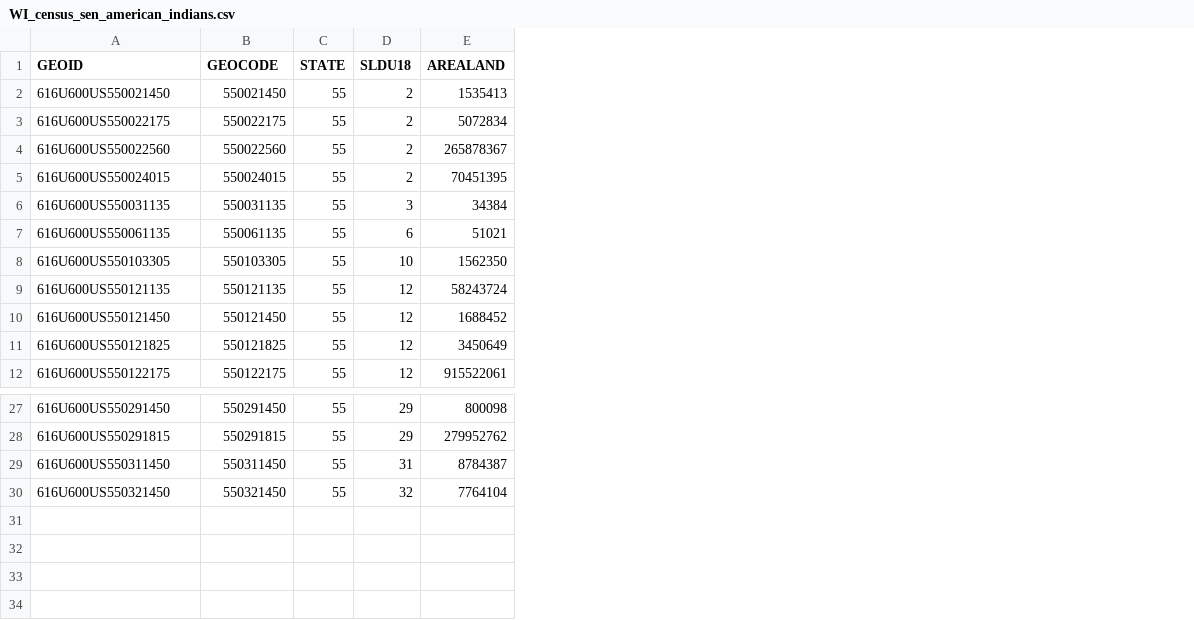
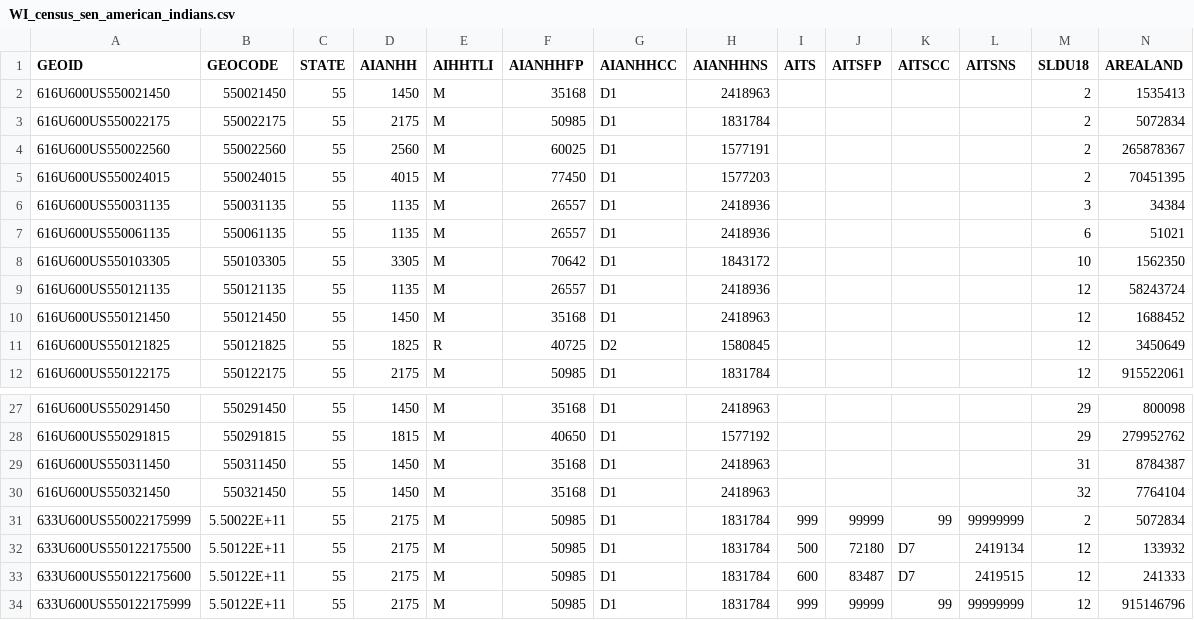
Before and after one commit to kairom13/WI_2020_Census_Data, a CSV file: Senate Districts/WI_census_sen_american_indians.csv, drawn as a sheet; only a part is shown, gaps mark what is left out; rows hold the shown columns only; the diff names each change by its address in the sheet, - before the commit and + after, or states it on an @@ line.

```diff
--- a/Senate Districts/WI_census_sen_american_indians.csv
+++ b/Senate Districts/WI_census_sen_american_indians.csv
+column D (AIANHH), rows 2-12: 1450 | 2175 | 2560 | 4015 | 1135 | 1135 | 3305 | 1135 | 1450 | 1825 | 2175; rows 27-30: 1450 | 1815 | 1450 | 1450
+column E (AIHHTLI), rows 2-12: M | M | M | M | M | M | M | M | M | R | M; rows 27-30: all M
+column F (AIANHHFP), rows 2-12: 35168 | 50985 | 60025 | 77450 | 26557 | 26557 | 70642 | 26557 | 35168 | 40725 | 50985; rows 27-30: 35168 | 40650 | 35168 | 35168
+column G (AIANHHCC), rows 2-12: D1 | D1 | D1 | D1 | D1 | D1 | D1 | D1 | D1 | D2 | D1; rows 27-30: all D1
+column H (AIANHHNS), rows 2-12: 2418963 | 1831784 | 1577191 | 1577203 | 2418936 | 2418936 | 1843172 | 2418936 | 2418963 | 1580845 | 1831784; rows 27-30: 2418963 | 1577192 | 2418963 | 2418963
+column I (AITS), empty
+column J (AITSFP), empty
+column K (AITSCC), empty
+column L (AITSNS), empty
+row 31: 633U600US550022175999 | 5.50022E+11 | 55 | 2175 | M | 50985 | D1 | 1831784 | 999 | 99999 | 99 | 99999999 | 2 | 5072834
+row 32: 633U600US550122175500 | 5.50122E+11 | 55 | 2175 | M | 50985 | D1 | 1831784 | 500 | 72180 | D7 | 2419134 | 12 | 133932
+row 33: 633U600US550122175600 | 5.50122E+11 | 55 | 2175 | M | 50985 | D1 | 1831784 | 600 | 83487 | D7 | 2419515 | 12 | 241333
+row 34: 633U600US550122175999 | 5.50122E+11 | 55 | 2175 | M | 50985 | D1 | 1831784 | 999 | 99999 | 99 | 99999999 | 12 | 915146796
```
Also changed, not shown: Assembly Districts/WI_census_asm_american_indians.csv, 7 other files.
